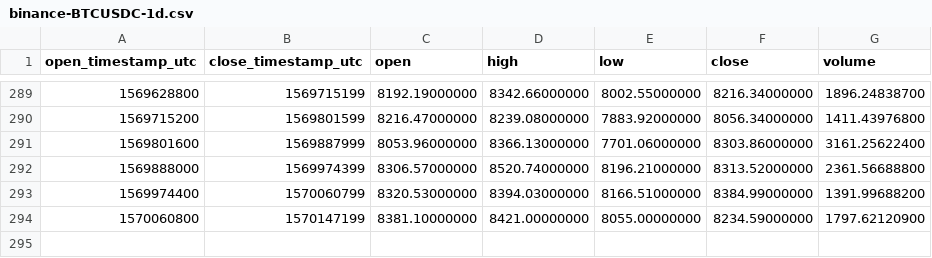
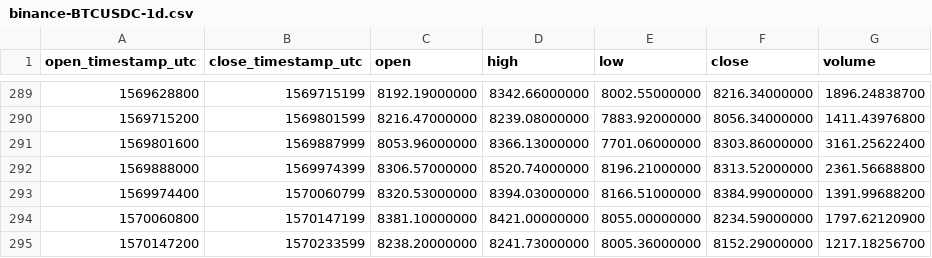
Before and after one commit to cryptobigbro/binance-BTCUSDC, a CSV file: binance-BTCUSDC-1d.csv, drawn as a sheet; only a part is shown, gaps mark what is left out.

```diff
--- a/binance-BTCUSDC-1d.csv
+++ b/binance-BTCUSDC-1d.csv
@@ -294 +294,2 @@ open_timestamp_utc,close_timestamp_utc,open,high,low,close,volume
 1570060800,1570147199,8381.10000000,8421.00000000,8055.00000000,8234.59000000,1797.62120900
+1570147200,1570233599,8238.20000000,8241.73000000,8005.36000000,8152.29000000,1217.18256700
```
Also changed, not shown: binance-BTCUSDC-1h.csv.
